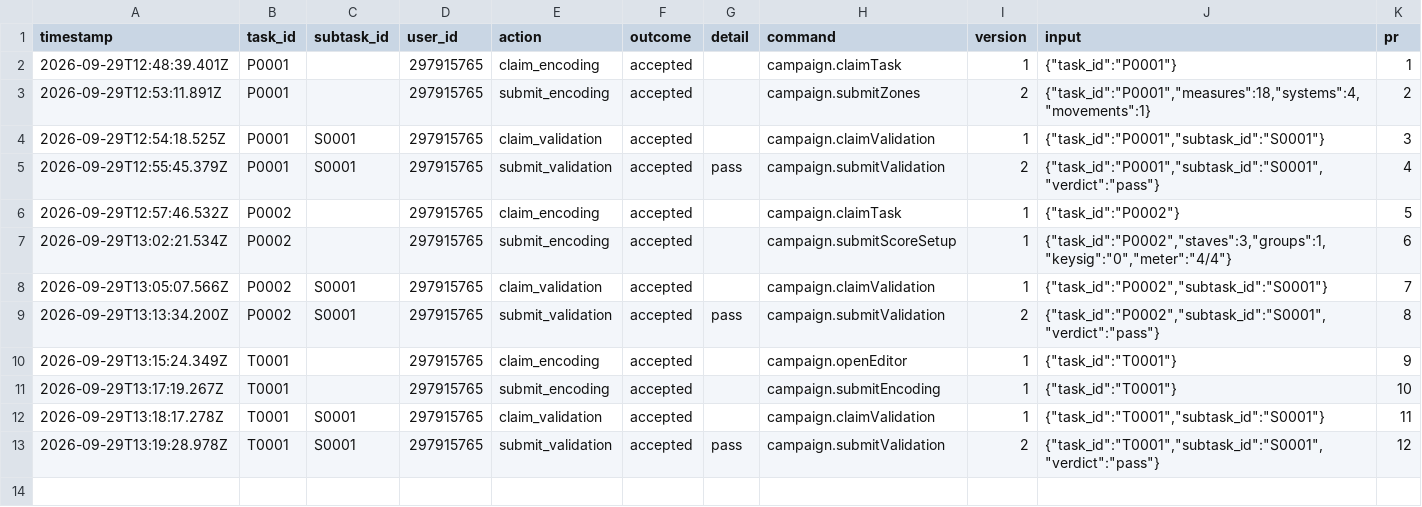
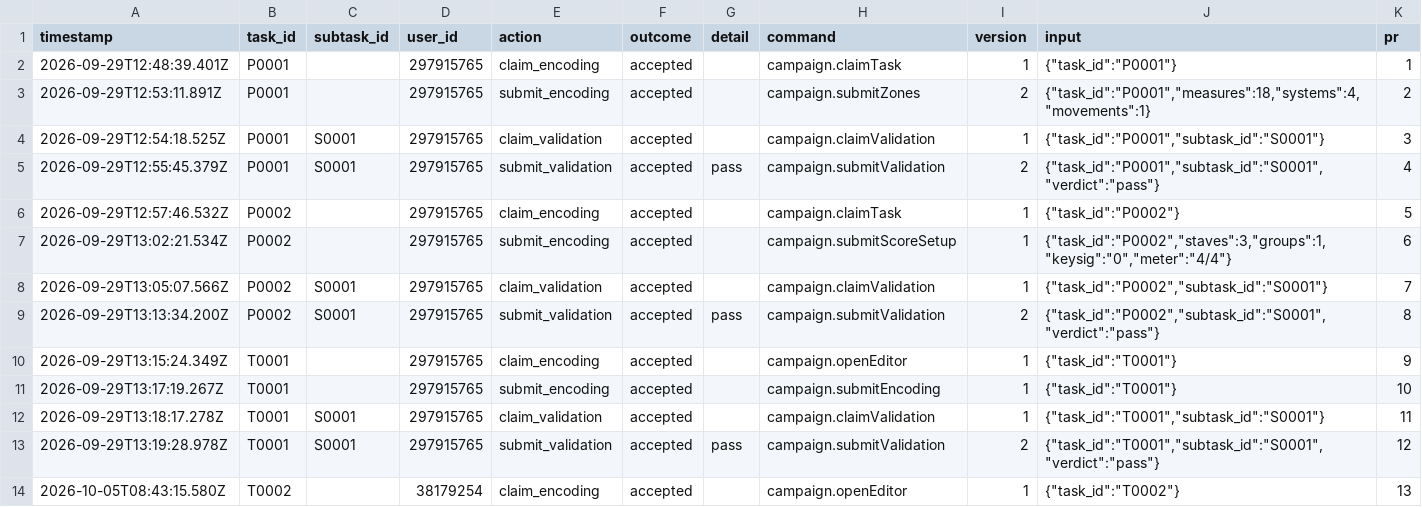
Before and after one commit to ohwjd/test-20260929-pages, a CSV file: tracking/history.csv, drawn as a sheet.

```diff
--- a/tracking/history.csv
+++ b/tracking/history.csv
@@ -13 +13,2 @@ timestamp,task_id,subtask_id,user_id,action,outcome,detail,command,version,input
 2026-09-29T13:19:28.978Z,T0001,S0001,297915765,submit_validation,accepted,pass,campaign.submitValidation,2,"{""task_id"":""T0001"",""subtask_id"":""S0001"",""verdict"":""pass""}",12
+2026-10-05T08:43:15.580Z,T0002,,38179254,claim_encoding,accepted,,campaign.openEditor,1,"{""task_id"":""T0002""}",13
```
Also changed, not shown: 1 other file.
